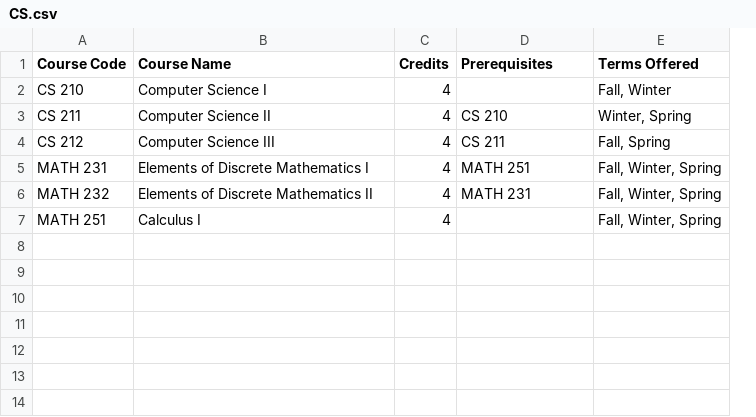
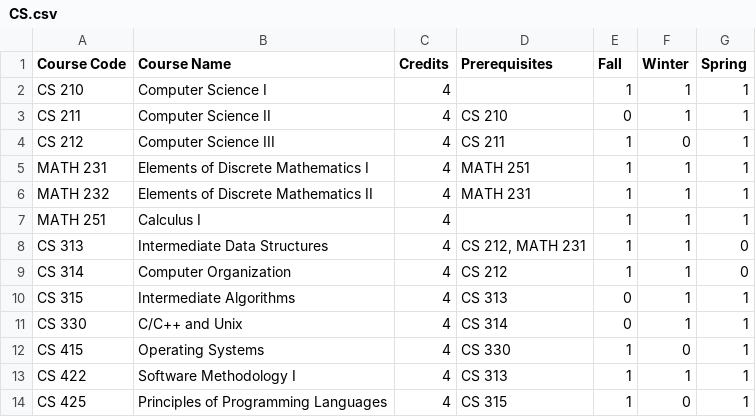
Before and after one commit to MiggyI/Hackathon_F24, a CSV file: CS.csv, drawn as a sheet; removed rows and columns are numbered as before the commit, all else as after; the diff names each change by its address in the sheet, - before the commit and + after, or states it on an @@ line.

```diff
--- a/CS.csv
+++ b/CS.csv
-column E (Terms Offered), rows 2-7: Fall, Winter | Winter, Spring | Fall, Spring | Fall, Winter, Spring | Fall, Winter, Spring | Fall, Winter, Spring
+column E (Fall), rows 2-7: 1 | 0 | 1 | 1 | 1 | 1
+column F (Winter), rows 2-7: 1 | 1 | 0 | 1 | 1 | 1
+column G (Spring), rows 2-7: all 1
+row 8: CS 313 | Intermediate Data Structures | 4 | CS 212, MATH 231 | 1 | 1 | 0
+row 9: CS 314 | Computer Organization | 4 | CS 212 | 1 | 1 | 0
+row 10: CS 315 | Intermediate Algorithms | 4 | CS 313 | 0 | 1 | 1
+row 11: CS 330 | C/C++ and Unix | 4 | CS 314 | 0 | 1 | 1
+row 12: CS 415 | Operating Systems | 4 | CS 330 | 1 | 0 | 1
+row 13: CS 422 | Software Methodology I | 4 | CS 313 | 1 | 1 | 1
+row 14: CS 425 | Principles of Programming Languages | 4 | CS 315 | 1 | 0 | 1
```
Also changed, not shown: 1 other file.
